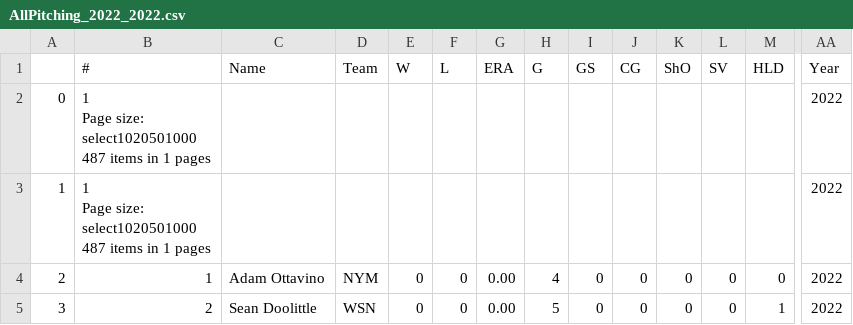
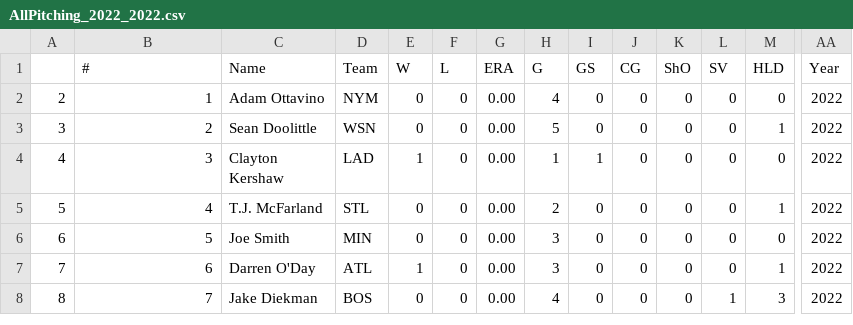
Before and after one commit to fantasy-toolz/mlb-player-predictions, a CSV file: predictions/AllPitching_2022_2022.csv, drawn as a sheet; only a part is shown, gaps mark what is left out; the shorter side is filled out with more unchanged rows; rows hold the shown columns only; ↵ is a line break in a cell; the diff names each change by its address in the sheet, - before the commit and + after, or states it on an @@ line.

```diff
--- a/predictions/AllPitching_2022_2022.csv
+++ b/predictions/AllPitching_2022_2022.csv
-row 2: 0 | 1 ↵ Page size: ↵ select1020501000 ↵ 487 items in 1 pages |  |  |  |  |  |  |  |  |  |  |  | 2022
-row 3: 1 | 1 ↵ Page size: ↵ select1020501000 ↵ 487 items in 1 pages |  |  |  |  |  |  |  |  |  |  |  | 2022
```
Also changed, not shown: predictions/All_Player_Data_starters12.csv, predictions/Clusters_By_Year_starters12.csv, 20 other files.
